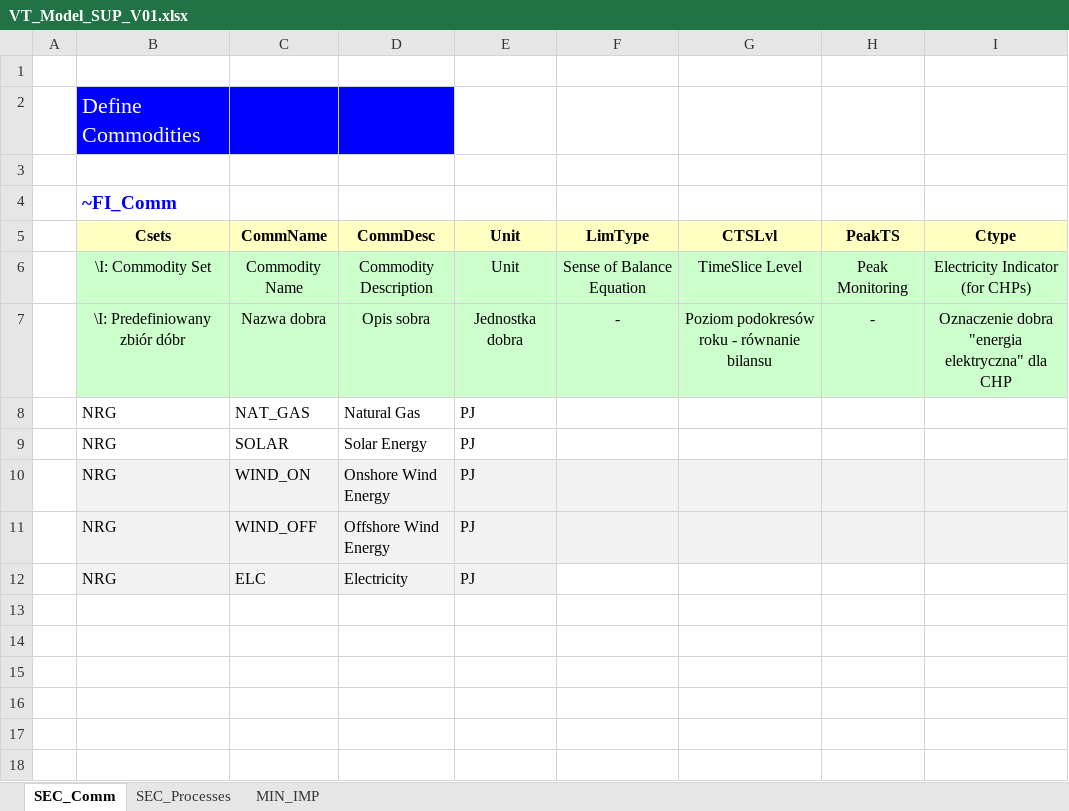
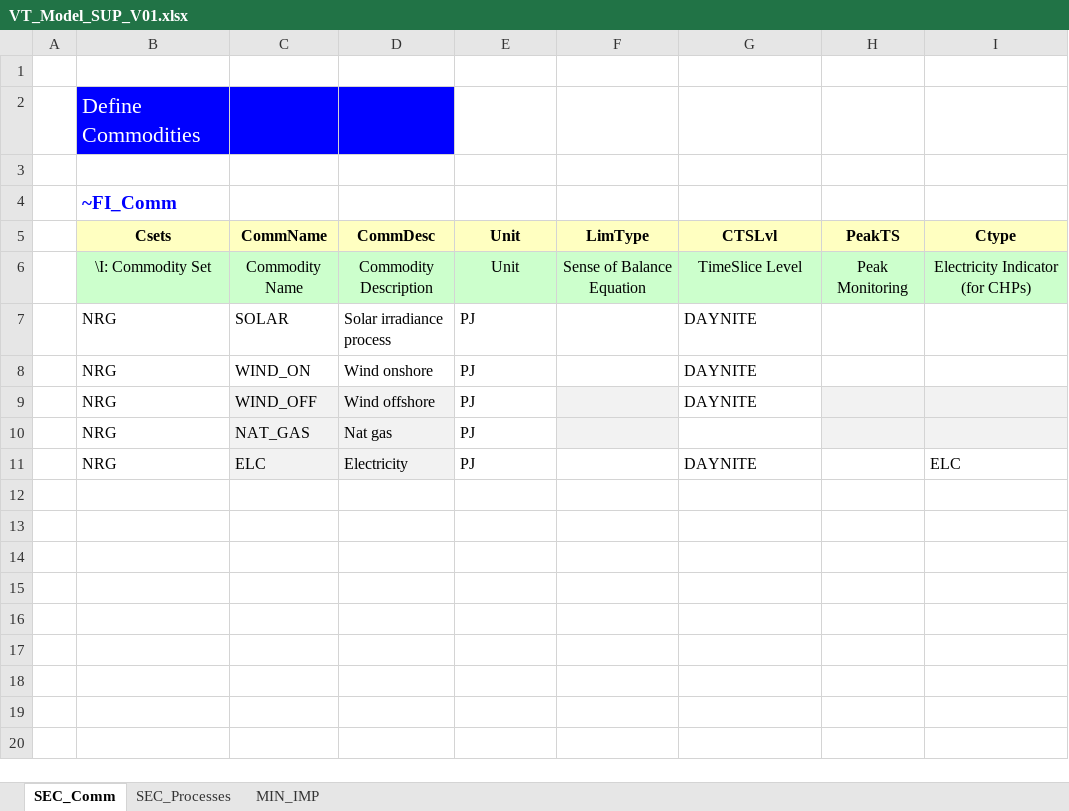
Before and after one commit to maxconmar/TIMES, an Excel workbook: VT_Model_SUP_V01.xlsx, sheet SEC_Comm, drawn as a sheet; only a part is shown; the shorter side is filled out with more unchanged rows; values as stored, in another font and other column widths than the file's, no borders; removed rows and columns are numbered as before the commit, all else as after; the diff names each change by its address in the sheet, - before the commit and + after, or states it on an @@ line.

```diff
--- a/VT_Model_SUP_V01.xlsx (sheet SEC_Comm)
+++ b/VT_Model_SUP_V01.xlsx (sheet SEC_Comm)
-row 7:  | \I: Predefiniowany zbiór dóbr | Nazwa dobra | Opis sobra | Jednostka dobra | - | Poziom podokresów roku - równanie bilansu | - | Oznaczenie dobra "energia elektryczna" dla CHP
-row 8:  | NRG | NAT_GAS | Natural Gas | PJ
-D7 (CommDesc): Solar Energy
+D7 (CommDesc): Solar irradiance process
-G7:G9 (CTSLvl): (empty)
+G7:G9 (CTSLvl): DAYNITE
-B8:I8 fill: #F2F2F2
+B8:I8 fill: none
-D8 (CommDesc): Onshore Wind Energy
+D8 (CommDesc): Wind onshore
-B9 fill: #F2F2F2
+B9 fill: none
-D9 (CommDesc): Offshore Wind Energy
+D9 (CommDesc): Wind offshore
-E9 fill: #F2F2F2
+E9 fill: none
-G9 fill: #F2F2F2
+G9 fill: none
+row 10:  | NRG | NAT_GAS | Nat gas | PJ
-B11 fill: #F2F2F2
+B11 fill: none
-E11 fill: #F2F2F2
+E11 fill: none
-G11 (CTSLvl): (empty)
+G11 (CTSLvl): DAYNITE
-I11 (Ctype): (empty)
+I11 (Ctype): ELC
```
Also changed, not shown: sheet SEC_Processes, sheet MIN_IMP, formulas that keep their value.
